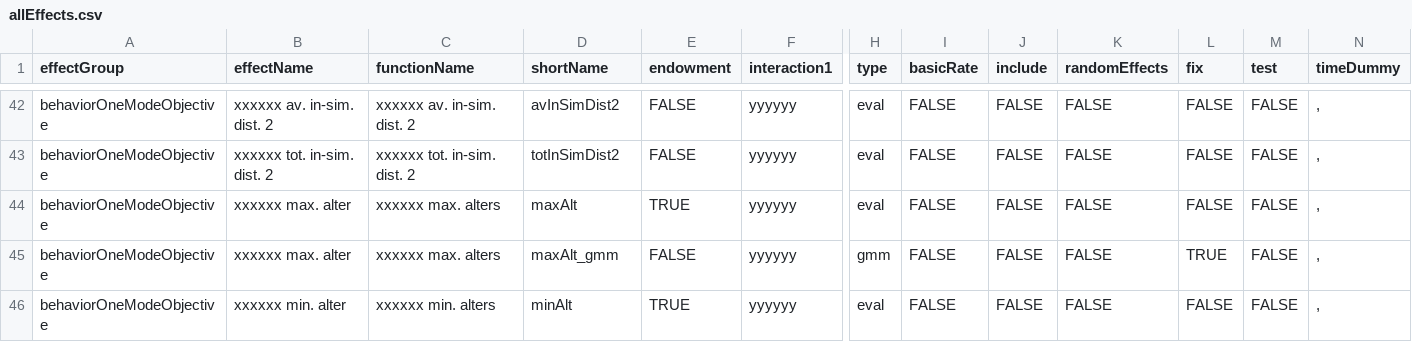
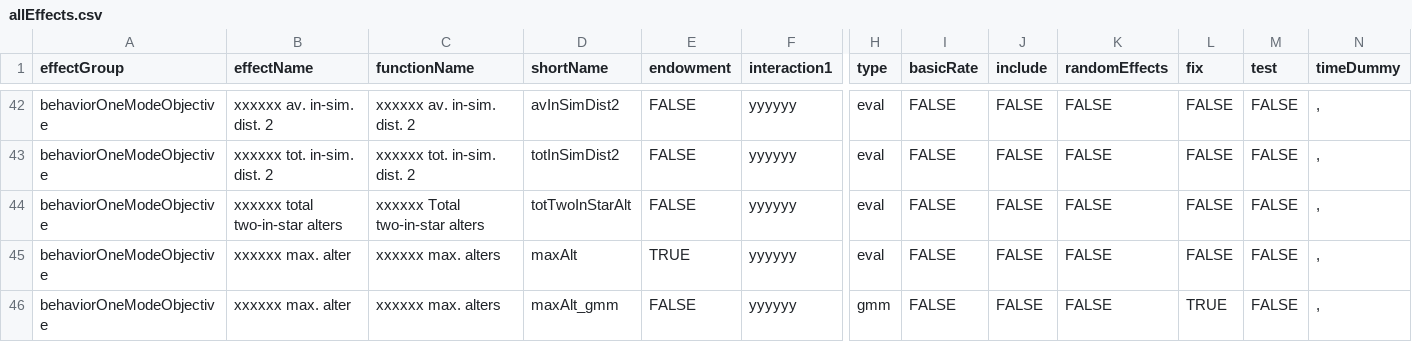
Before and after one commit to stocnet/rsiena, a CSV file: data/allEffects.csv, drawn as a sheet; only a part is shown, gaps mark what is left out; the shorter side is filled out with more unchanged rows; rows hold the shown columns only; the diff names each change by its address in the sheet, - before the commit and + after, or states it on an @@ line.

Commit message:
New experimental effect totTwoInStarAlt to estimate structural equivalence behavior effects via join counts of two-instar weighted alter behavior penalized by the sum of the behavior of all unweighted two-instar alters.
Includes tests in checkEffects for IndegreeWeightedAverage effect as well as for totTwoInStarAlt and the missing avGroup check.

Also small correction to comment for OutJaccardFunction.cpp

```diff
--- a/data/allEffects.csv
+++ b/data/allEffects.csv
+row 44: behaviorOneModeObjective | xxxxxx total two-in-star alters | xxxxxx Total two-in-star alters | totTwoInStarAlt | FALSE | yyyyyy | eval | FALSE | FALSE | FALSE | FALSE | FALSE | ,
```
Also changed, not shown: 9 other files.
